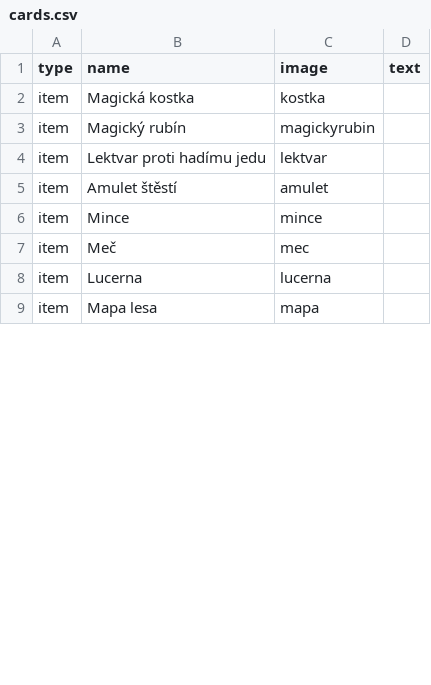
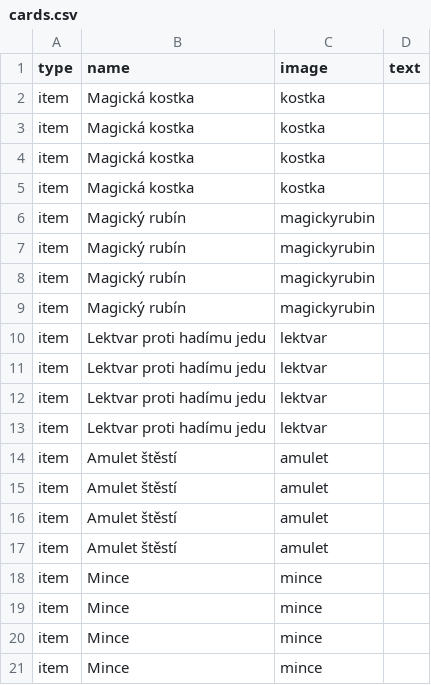
Before and after one commit to jerrylabs/card-generator, a CSV file: rubypath/cards.csv, drawn as a sheet; only a part is shown; the shorter side is filled out with more unchanged rows; the diff covers the shown part only.

```diff
--- a/rubypath/cards.csv
+++ b/rubypath/cards.csv
@@ -2,5 +2,20 @@ type,name,image,text
 item,Magická kostka,kostka,
+item,Magická kostka,kostka,
+item,Magická kostka,kostka,
+item,Magická kostka,kostka,
+item,Magický rubín,magickyrubin,
+item,Magický rubín,magickyrubin,
+item,Magický rubín,magickyrubin,
 item,Magický rubín,magickyrubin,
 item,Lektvar proti hadímu jedu,lektvar,
+item,Lektvar proti hadímu jedu,lektvar,
+item,Lektvar proti hadímu jedu,lektvar,
+item,Lektvar proti hadímu jedu,lektvar,
+item,Amulet štěstí,amulet,
+item,Amulet štěstí,amulet,
+item,Amulet štěstí,amulet,
 item,Amulet štěstí,amulet,
 item,Mince,mince,
+item,Mince,mince,
+item,Mince,mince,
+item,Mince,mince,
```
Also changed, not shown: 8 added rows and 4 edited cells elsewhere in this file, 33 other files.
